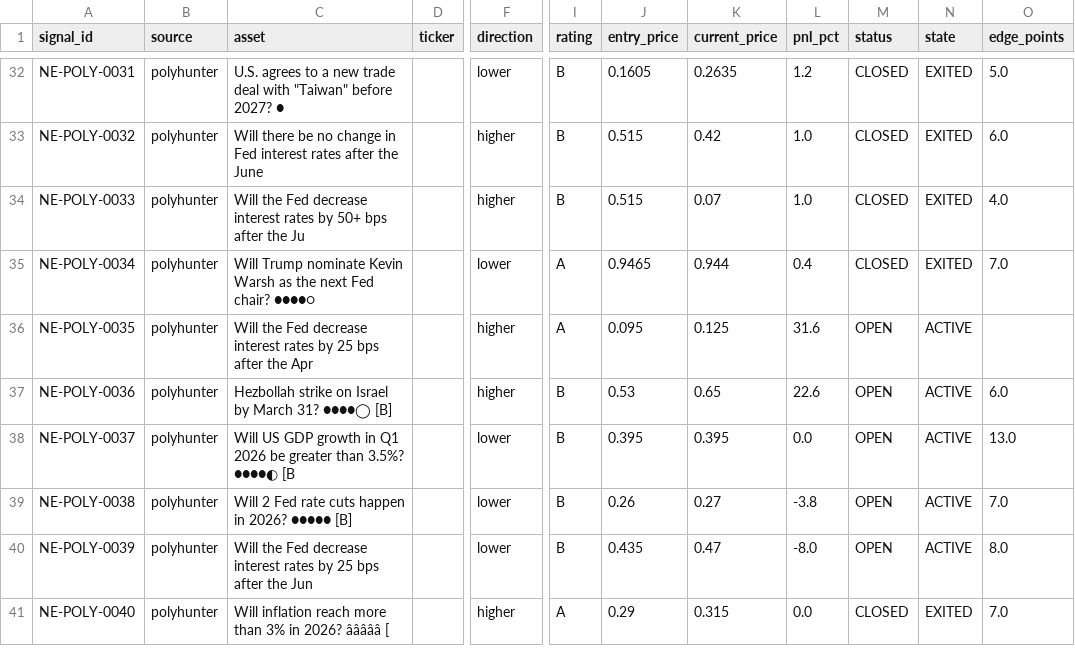
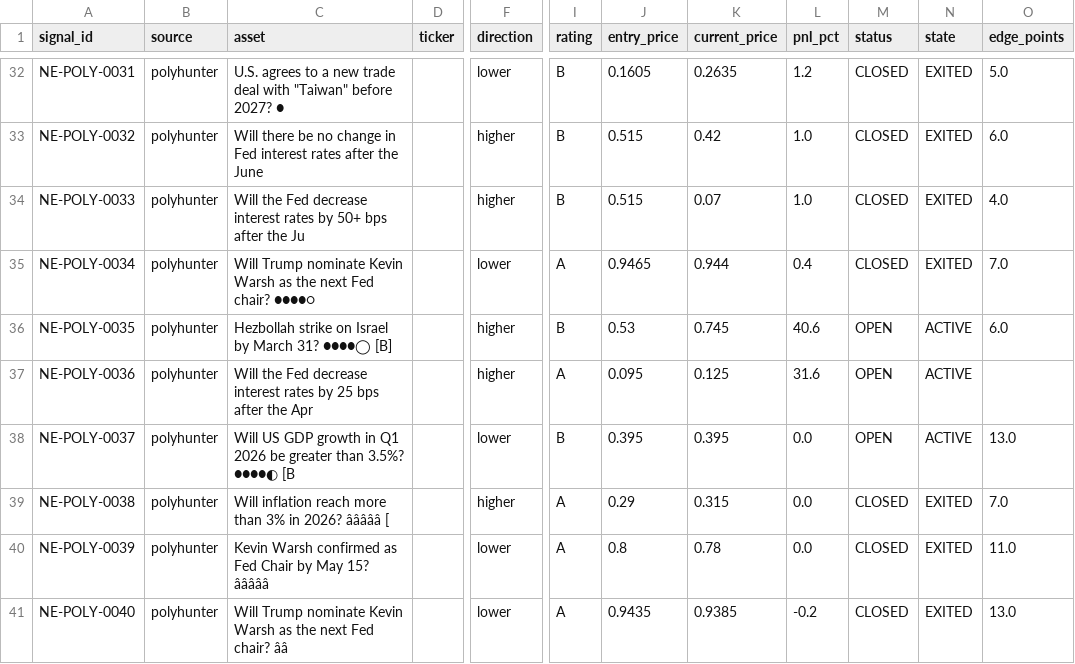
Before and after one commit to IvanMassow/edge-intel, a CSV file: signals.csv, drawn as a sheet; only a part is shown, gaps mark what is left out; the diff covers the shown part only; the diff names each change by its address in the sheet, - before the commit and + after, or states it on an @@ line.

```diff
--- a/signals.csv
+++ b/signals.csv
-C36 (asset): Will the Fed decrease interest rates by 25 bps after the Apr
+C36 (asset): Hezbollah strike on Israel by March 31? ●●●●◯ [B]
-I36 (rating): A
+I36 (rating): B
-J36 (entry_price): 0.095
+J36 (entry_price): 0.53
-K36 (current_price): 0.125
+K36 (current_price): 0.745
-L36 (pnl_pct): 31.6
+L36 (pnl_pct): 40.6
-O36 (edge_points): (empty)
+O36 (edge_points): 6.0
-C37 (asset): Hezbollah strike on Israel by March 31? ●●●●◯ [B]
+C37 (asset): Will the Fed decrease interest rates by 25 bps after the Apr
-I37 (rating): B
+I37 (rating): A
-J37 (entry_price): 0.53
+J37 (entry_price): 0.095
-K37 (current_price): 0.65
+K37 (current_price): 0.125
-L37 (pnl_pct): 22.6
+L37 (pnl_pct): 31.6
-O37 (edge_points): 6.0
+O37 (edge_points): (empty)
-C39 (asset): Will 2 Fed rate cuts happen in 2026? ●●●●● [B]
+C39 (asset): Will inflation reach more than 3% in 2026? âââââ [
-F39 (direction): lower
+F39 (direction): higher
-I39:I40 (rating): B
+I39:I40 (rating): A
-J39 (entry_price): 0.26
+J39 (entry_price): 0.29
-K39 (current_price): 0.27
+K39 (current_price): 0.315
-L39 (pnl_pct): -3.8
+L39 (pnl_pct): 0.0
-M39:M40 (status): OPEN
+M39:M40 (status): CLOSED
-N39:N40 (state): ACTIVE
+N39:N40 (state): EXITED
-C40 (asset): Will the Fed decrease interest rates by 25 bps after the Jun
+C40 (asset): Kevin Warsh confirmed as Fed Chair by May 15? âââââ
-J40 (entry_price): 0.435
+J40 (entry_price): 0.8
-K40 (current_price): 0.47
+K40 (current_price): 0.78
-L40 (pnl_pct): -8.0
+L40 (pnl_pct): 0.0
-O40 (edge_points): 8.0
+O40 (edge_points): 11.0
-C41 (asset): Will inflation reach more than 3% in 2026? âââââ [
+C41 (asset): Will Trump nominate Kevin Warsh as the next Fed chair? ââ
-F41 (direction): higher
+F41 (direction): lower
-J41 (entry_price): 0.29
+J41 (entry_price): 0.9435
-K41 (current_price): 0.315
+K41 (current_price): 0.9385
-L41 (pnl_pct): 0.0
+L41 (pnl_pct): -0.2
-O41 (edge_points): 7.0
+O41 (edge_points): 13.0
```
Also changed, not shown: 65 edited cells elsewhere in this file, 6 other files.
